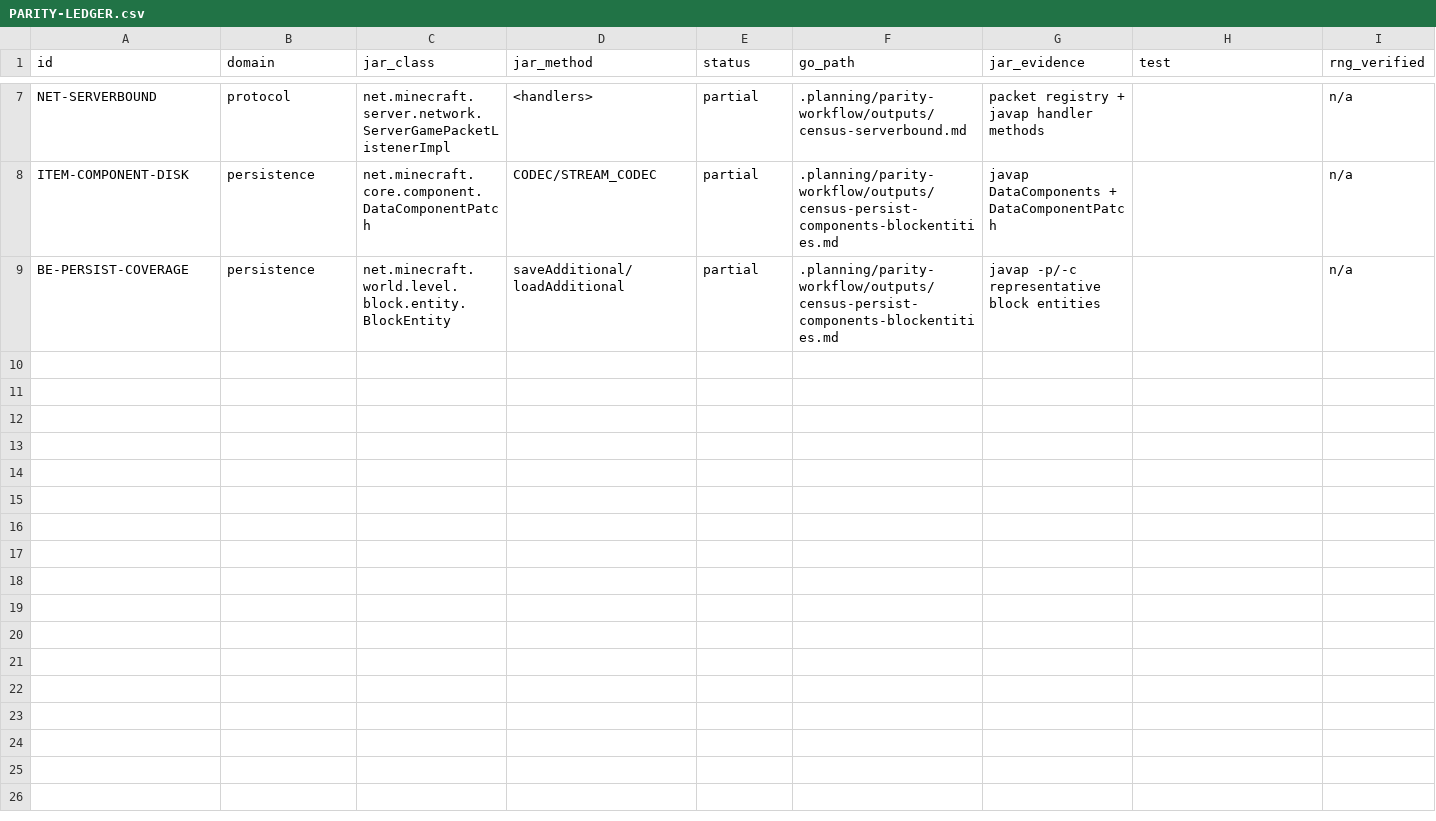
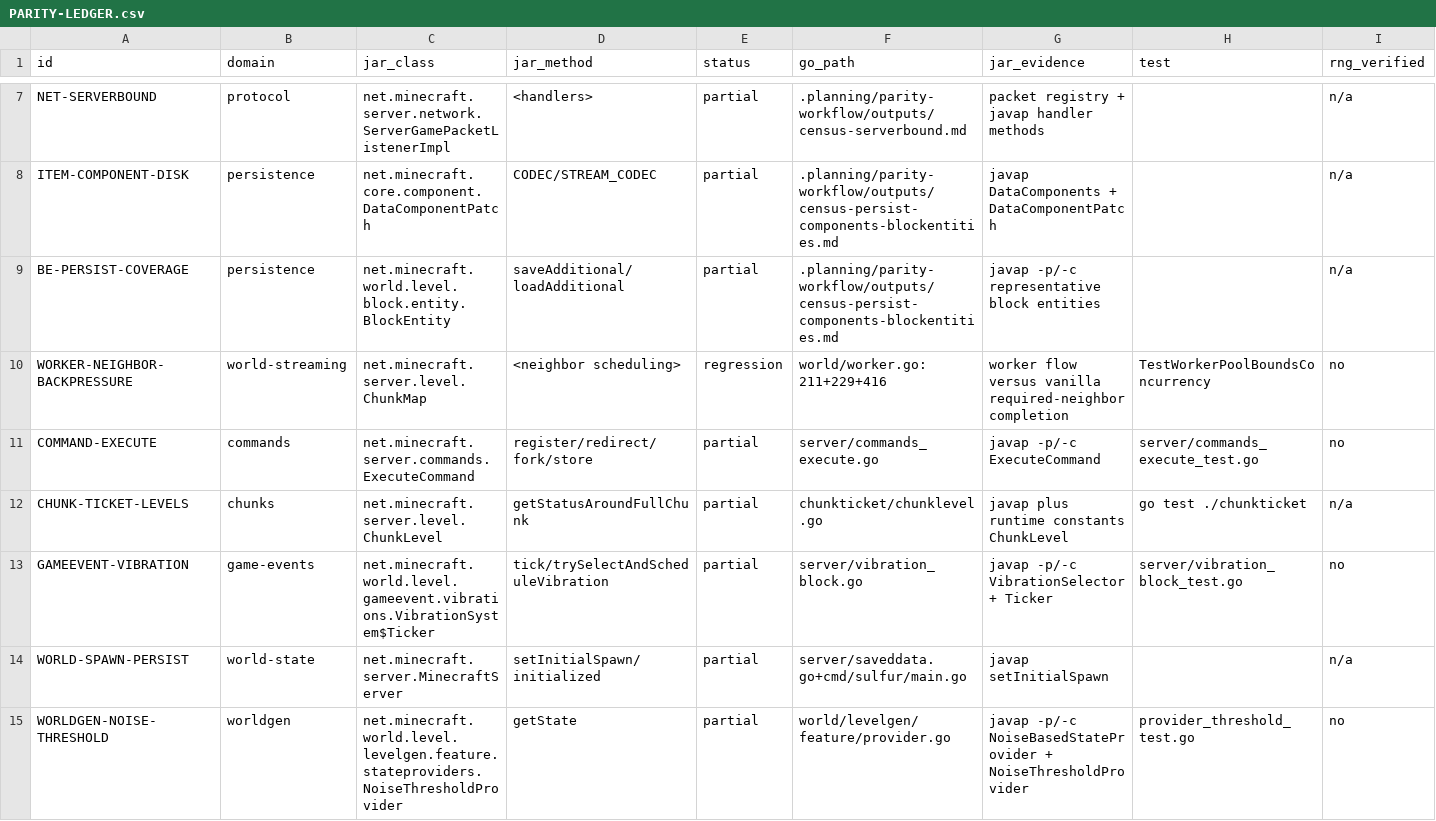
Before and after one commit to imhinotori/go-mc, a CSV file: .planning/parity-workflow/PARITY-LEDGER.csv, drawn as a sheet; only a part is shown, gaps mark what is left out; rows hold the shown columns only; the diff names each change by its address in the sheet, - before the commit and + after, or states it on an @@ line.

Commit message:
docs(parity): audit Claude gameplay and worldgen wave

```diff
--- a/.planning/parity-workflow/PARITY-LEDGER.csv
+++ b/.planning/parity-workflow/PARITY-LEDGER.csv
+row 10: WORKER-NEIGHBOR-BACKPRESSURE | world-streaming | net.minecraft.server.level.ChunkMap | <neighbor scheduling> | regression | world/worker.go:211+229+416 | worker flow versus vanilla required-neighbor completion | TestWorkerPoolBoundsConcurrency | no
+row 11: COMMAND-EXECUTE | commands | net.minecraft.server.commands.ExecuteCommand | register/redirect/fork/store | partial | server/commands_execute.go | javap -p/-c ExecuteCommand | server/commands_execute_test.go | no
+row 12: CHUNK-TICKET-LEVELS | chunks | net.minecraft.server.level.ChunkLevel | getStatusAroundFullChunk | partial | chunkticket/chunklevel.go | javap plus runtime constants ChunkLevel | go test ./chunkticket | n/a
+row 13: GAMEEVENT-VIBRATION | game-events | net.minecraft.world.level.gameevent.vibrations.VibrationSystem$Ticker | tick/trySelectAndScheduleVibration | partial | server/vibration_block.go | javap -p/-c VibrationSelector + Ticker | server/vibration_block_test.go | no
+row 14: WORLD-SPAWN-PERSIST | world-state | net.minecraft.server.MinecraftServer | setInitialSpawn/initialized | partial | server/saveddata.go+cmd/sulfur/main.go | javap setInitialSpawn |  | n/a
+row 15: WORLDGEN-NOISE-THRESHOLD | worldgen | net.minecraft.world.level.levelgen.feature.stateproviders.NoiseThresholdProvider | getState | partial | world/levelgen/feature/provider.go | javap -p/-c NoiseBasedStateProvider + NoiseThresholdProvider | provider_threshold_test.go | no
```
Also changed, not shown: 3 other files.
